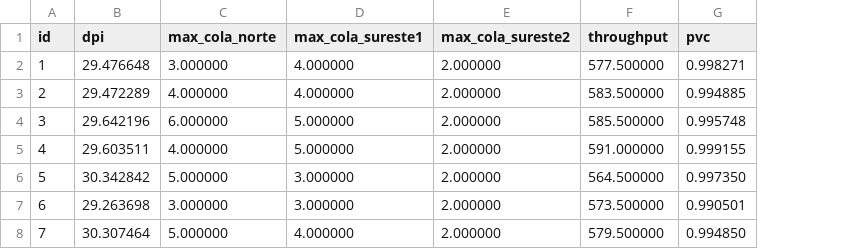
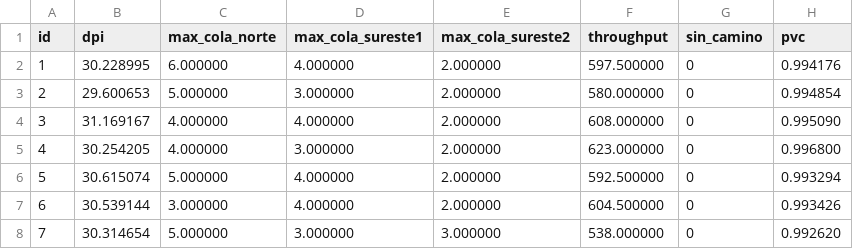
Before and after one commit to Dafydd8/TP1_ACN, a CSV file: Semaforo_interseccion/resultados_TB.csv, drawn as a sheet; only a part is shown; addresses are those after the commit; the diff covers the shown part only; the diff names each change by its address in the sheet, - before the commit and + after, or states it on an @@ line.

```diff
--- a/Semaforo_interseccion/resultados_TB.csv
+++ b/Semaforo_interseccion/resultados_TB.csv
+column G (sin_camino), rows 2-8: all 0
-B2 (dpi): 29.476648
+B2 (dpi): 30.228995
-C2 (max_cola_norte): 3.000000
+C2 (max_cola_norte): 6.000000
-F2 (throughput): 577.500000
+F2 (throughput): 597.500000
-H2 (pvc): 0.998271
+H2 (pvc): 0.994176
-B3 (dpi): 29.472289
+B3 (dpi): 29.600653
-C3 (max_cola_norte): 4.000000
+C3 (max_cola_norte): 5.000000
-D3 (max_cola_sureste1): 4.000000
+D3 (max_cola_sureste1): 3.000000
-F3 (throughput): 583.500000
+F3 (throughput): 580.000000
-H3 (pvc): 0.994885
+H3 (pvc): 0.994854
-B4 (dpi): 29.642196
+B4 (dpi): 31.169167
-C4 (max_cola_norte): 6.000000
+C4 (max_cola_norte): 4.000000
-D4 (max_cola_sureste1): 5.000000
+D4 (max_cola_sureste1): 4.000000
-F4 (throughput): 585.500000
+F4 (throughput): 608.000000
-H4 (pvc): 0.995748
+H4 (pvc): 0.995090
-B5 (dpi): 29.603511
+B5 (dpi): 30.254205
-D5 (max_cola_sureste1): 5.000000
+D5 (max_cola_sureste1): 3.000000
-F5 (throughput): 591.000000
+F5 (throughput): 623.000000
-H5 (pvc): 0.999155
+H5 (pvc): 0.996800
-B6 (dpi): 30.342842
+B6 (dpi): 30.615074
-D6:D7 (max_cola_sureste1): 3.000000
+D6:D7 (max_cola_sureste1): 4.000000
-F6 (throughput): 564.500000
+F6 (throughput): 592.500000
-H6 (pvc): 0.997350
+H6 (pvc): 0.993294
-B7 (dpi): 29.263698
+B7 (dpi): 30.539144
-F7 (throughput): 573.500000
+F7 (throughput): 604.500000
-H7 (pvc): 0.990501
+H7 (pvc): 0.993426
-B8 (dpi): 30.307464
+B8 (dpi): 30.314654
-D8 (max_cola_sureste1): 4.000000
+D8 (max_cola_sureste1): 3.000000
-E8 (max_cola_sureste2): 2.000000
+E8 (max_cola_sureste2): 3.000000
-F8 (throughput): 579.500000
+F8 (throughput): 538.000000
-H8 (pvc): 0.994850
+H8 (pvc): 0.992620
```
Also changed, not shown: 114 edited cells elsewhere in this file, Semaforo_interseccion/ranking_configuraciones_semaforo_TB.csv, Semaforo_interseccion/resultados_parametros_TB.csv, 12 other files.
